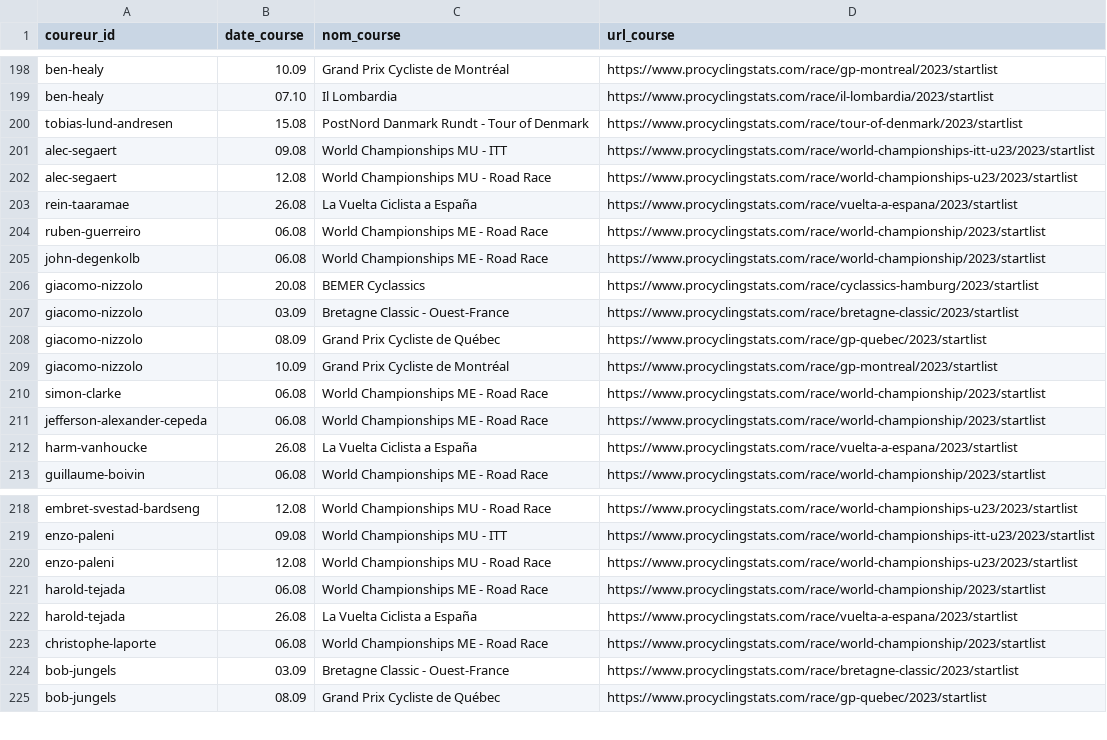
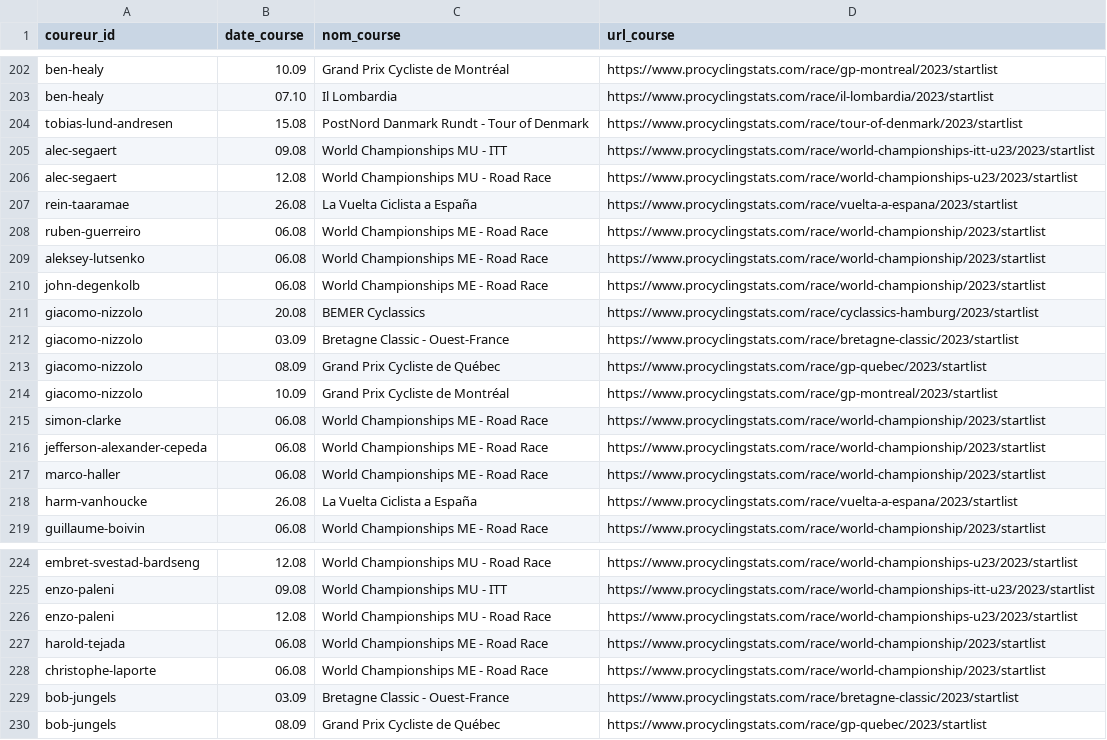
Before and after one commit to briceleborgne/data, a CSV file: upcoming_courses.csv, drawn as a sheet; only a part is shown, gaps mark what is left out; the diff covers the shown part only.

```diff
--- a/upcoming_courses.csv
+++ b/upcoming_courses.csv
@@ -204,2 +208,3 @@ rein-taaramae,26.08,La Vuelta Ciclista a España,https://www.procyclingstats.com
 ruben-guerreiro,06.08,World Championships ME - Road Race,https://www.procyclingstats.com/race/world-championship/2023/startlist
+aleksey-lutsenko,06.08,World Championships ME - Road Race,https://www.procyclingstats.com/race/world-championship/2023/startlist
 john-degenkolb,06.08,World Championships ME - Road Race,https://www.procyclingstats.com/race/world-championship/2023/startlist
@@ -211,2 +216,3 @@ simon-clarke,06.08,World Championships ME - Road Race,https://www.procyclingstat
 jefferson-alexander-cepeda,06.08,World Championships ME - Road Race,https://www.procyclingstats.com/race/world-championship/2023/startlist
+marco-haller,06.08,World Championships ME - Road Race,https://www.procyclingstats.com/race/world-championship/2023/startlist
 harm-vanhoucke,26.08,La Vuelta Ciclista a España,https://www.procyclingstats.com/race/vuelta-a-espana/2023/startlist
@@ -221,3 +227,2 @@ enzo-paleni,12.08,World Championships MU - Road Race,https://www.procyclingstats
 harold-tejada,06.08,World Championships ME - Road Race,https://www.procyclingstats.com/race/world-championship/2023/startlist
-harold-tejada,26.08,La Vuelta Ciclista a España,https://www.procyclingstats.com/race/vuelta-a-espana/2023/startlist
 christophe-laporte,06.08,World Championships ME - Road Race,https://www.procyclingstats.com/race/world-championship/2023/startlist
```
Also changed, not shown: 5 added rows, 1 removed row and 3 edited cells elsewhere in this file.
